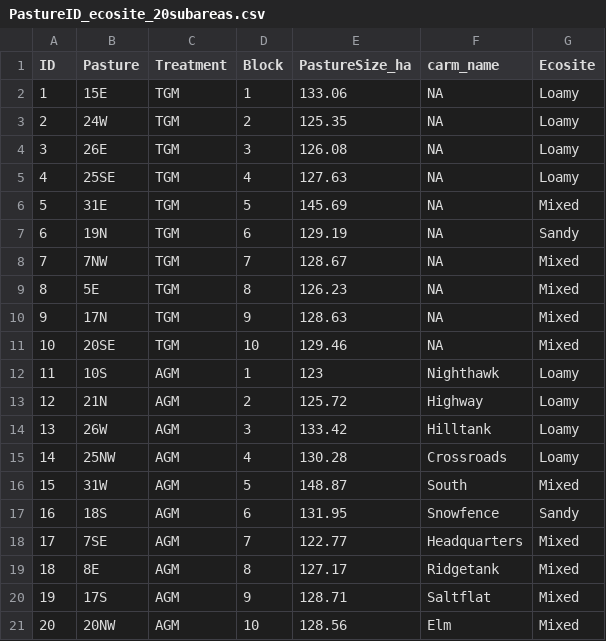
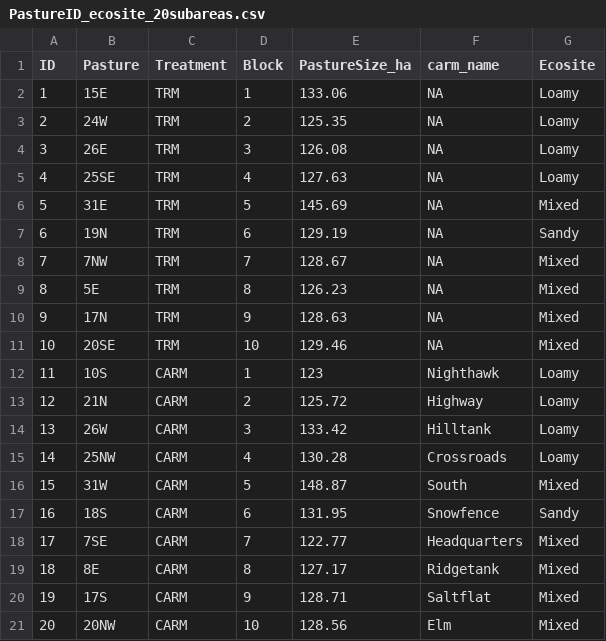
Before and after one commit to sfdistefano/APEX_spatial-temp-var, a CSV file: PastureID_ecosite_20subareas.csv, drawn as a sheet.

```diff
--- a/PastureID_ecosite_20subareas.csv
+++ b/PastureID_ecosite_20subareas.csv
@@ -1,21 +1,21 @@
 ID,Pasture,Treatment,Block,PastureSize_ha,carm_name,Ecosite
-1,15E,TGM,1,133.06,NA,Loamy
-2,24W,TGM,2,125.35,NA,Loamy
-3,26E,TGM,3,126.08,NA,Loamy
-4,25SE,TGM,4,127.63,NA,Loamy
-5,31E,TGM,5,145.69,NA,Mixed
-6,19N,TGM,6,129.19,NA,Sandy
-7,7NW,TGM,7,128.67,NA,Mixed
-8,5E,TGM,8,126.23,NA,Mixed
-9,17N,TGM,9,128.63,NA,Mixed
-10,20SE,TGM,10,129.46,NA,Mixed
-11,10S,AGM,1,123,Nighthawk,Loamy
-12,21N,AGM,2,125.72,Highway,Loamy
-13,26W,AGM,3,133.42,Hilltank,Loamy
-14,25NW,AGM,4,130.28,Crossroads,Loamy
-15,31W,AGM,5,148.87,South,Mixed
-16,18S,AGM,6,131.95,Snowfence,Sandy
-17,7SE,AGM,7,122.77,Headquarters,Mixed
-18,8E,AGM,8,127.17,Ridgetank,Mixed
-19,17S,AGM,9,128.71,Saltflat,Mixed
-20,20NW,AGM,10,128.56,Elm,Mixed
+1,15E,TRM,1,133.06,NA,Loamy
+2,24W,TRM,2,125.35,NA,Loamy
+3,26E,TRM,3,126.08,NA,Loamy
+4,25SE,TRM,4,127.63,NA,Loamy
+5,31E,TRM,5,145.69,NA,Mixed
+6,19N,TRM,6,129.19,NA,Sandy
+7,7NW,TRM,7,128.67,NA,Mixed
+8,5E,TRM,8,126.23,NA,Mixed
+9,17N,TRM,9,128.63,NA,Mixed
+10,20SE,TRM,10,129.46,NA,Mixed
+11,10S,CARM,1,123,Nighthawk,Loamy
+12,21N,CARM,2,125.72,Highway,Loamy
+13,26W,CARM,3,133.42,Hilltank,Loamy
+14,25NW,CARM,4,130.28,Crossroads,Loamy
+15,31W,CARM,5,148.87,South,Mixed
+16,18S,CARM,6,131.95,Snowfence,Sandy
+17,7SE,CARM,7,122.77,Headquarters,Mixed
+18,8E,CARM,8,127.17,Ridgetank,Mixed
+19,17S,CARM,9,128.71,Saltflat,Mixed
+20,20NW,CARM,10,128.56,Elm,Mixed
```
Also changed, not shown: PastureID_ecosite_92subareas.csv, 22 other files.
